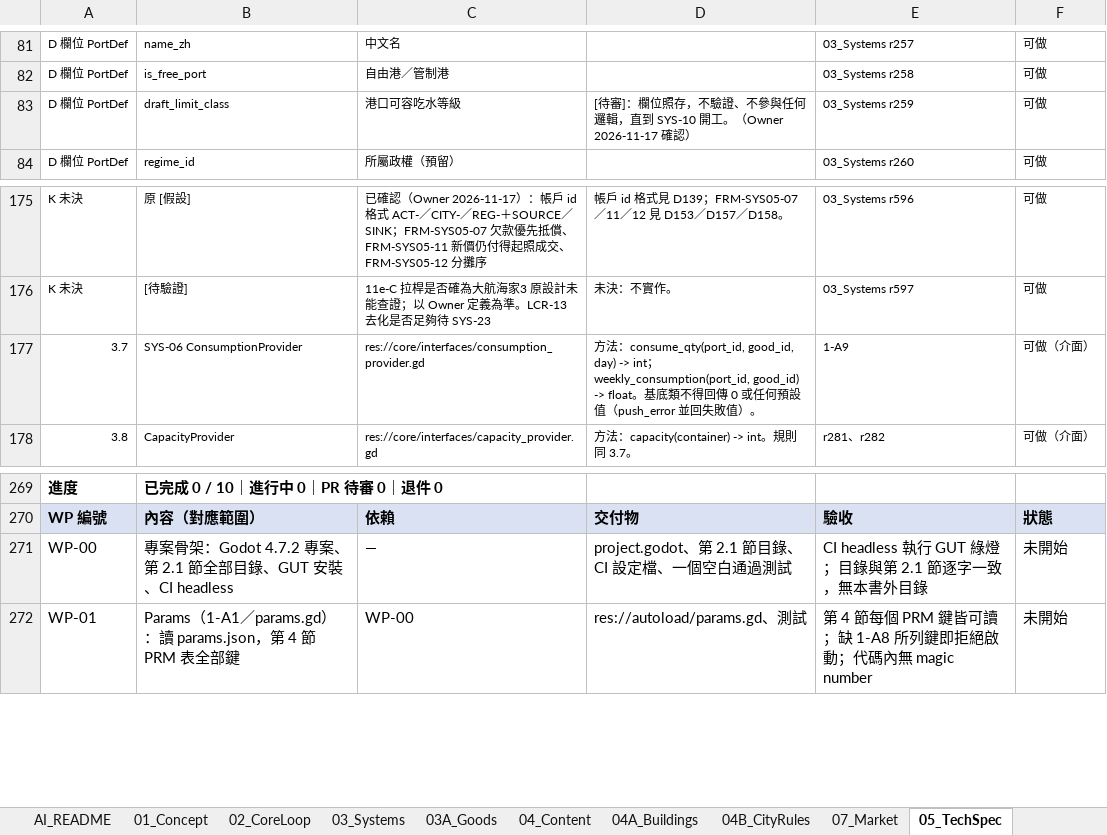
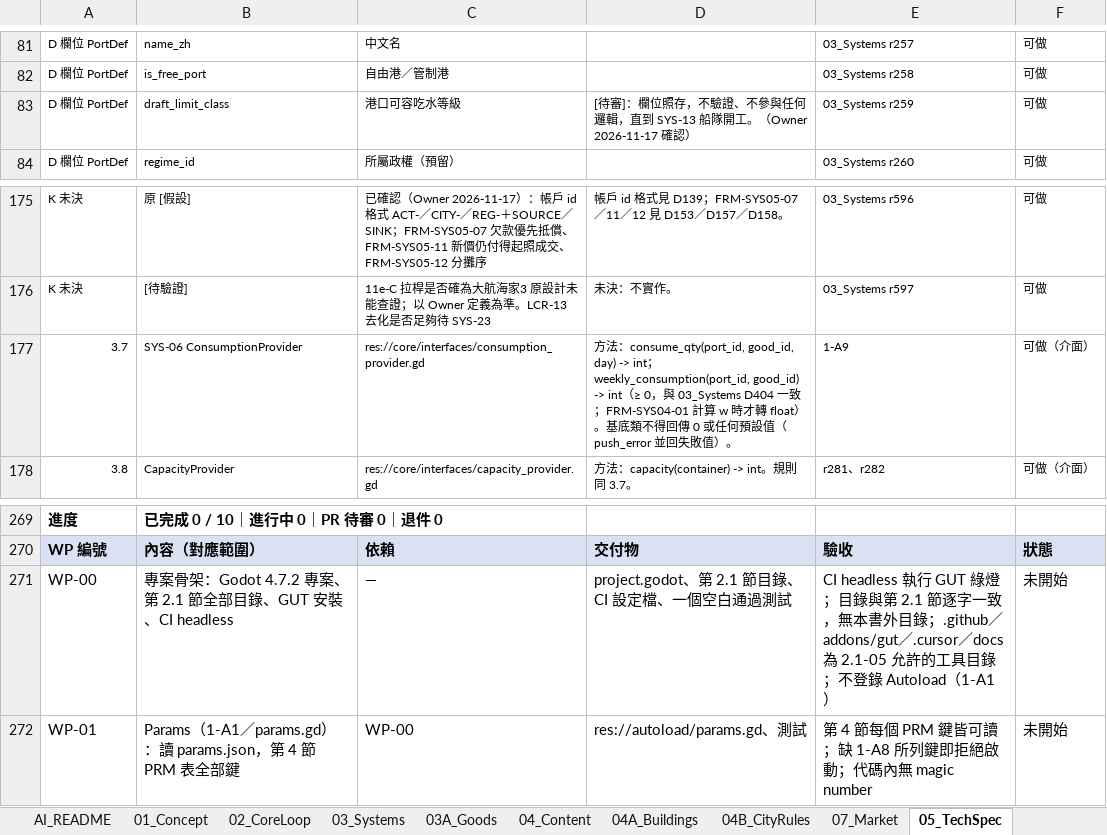
Before and after one commit to wayung0217/Project-Patrician, an Excel workbook: docs/spec/Project Patrician.xlsx, sheet 05_TechSpec, drawn as a sheet; only a part is shown, gaps mark what is left out; values as stored, in another font and other column widths than the file's, no borders; the diff covers the shown part only; the diff names each change by its address in the sheet, - before the commit and + after, or states it on an @@ line.

Commit message:
20261117-23:22-Update-docs-specs

```diff
--- a/docs/spec/Project Patrician.xlsx (sheet 05_TechSpec)
+++ b/docs/spec/Project Patrician.xlsx (sheet 05_TechSpec)
-D83: …，直到 SYS-10 開工。（…
+D83: …，直到 SYS-13 船隊開工。（…
-D177: …good_id) -> float。基…
+D177: …good_id) -> int（≥ 0，與 03_Systems D404 一致；FRM-SYS04-01 計算 w 時才轉 float）。基…
-E271: …書外目錄
+E271: …書外目錄；.github／addons/gut／.cursor／docs 為 2.1-05 允許的工具目錄；不登錄 Autoload（1-A1）
```
Also changed, not shown: 8 edited cells elsewhere in this sheet, sheet AI_README, sheet 03_Systems, 3 other files.
